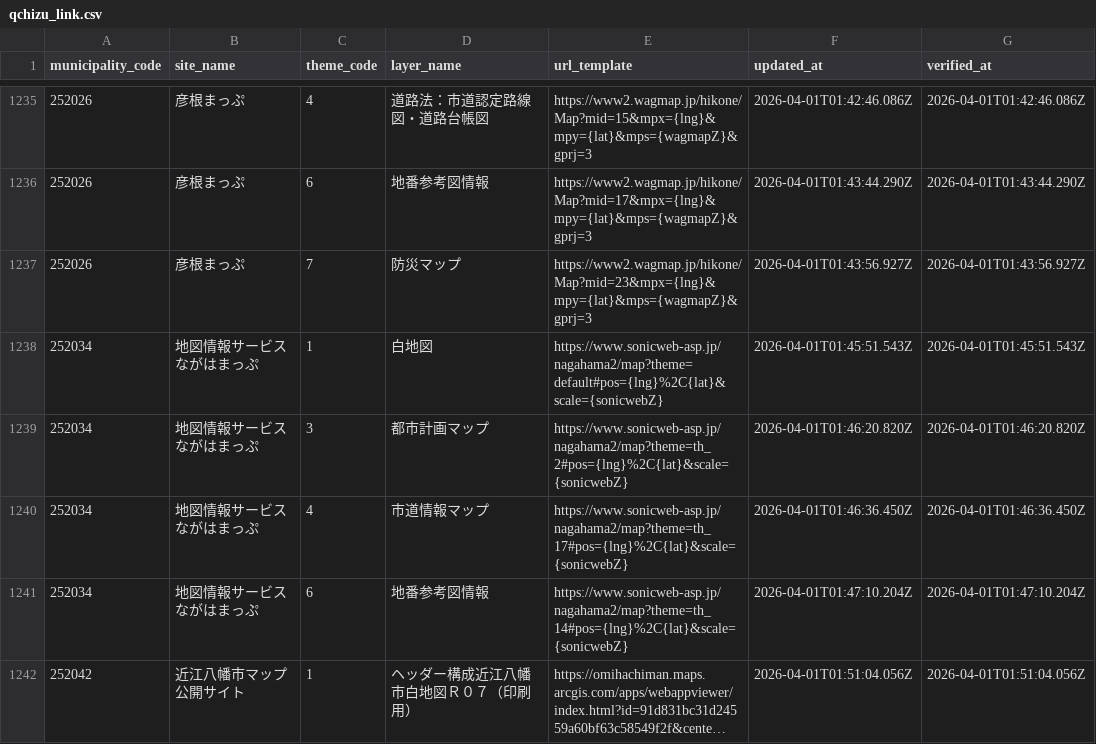
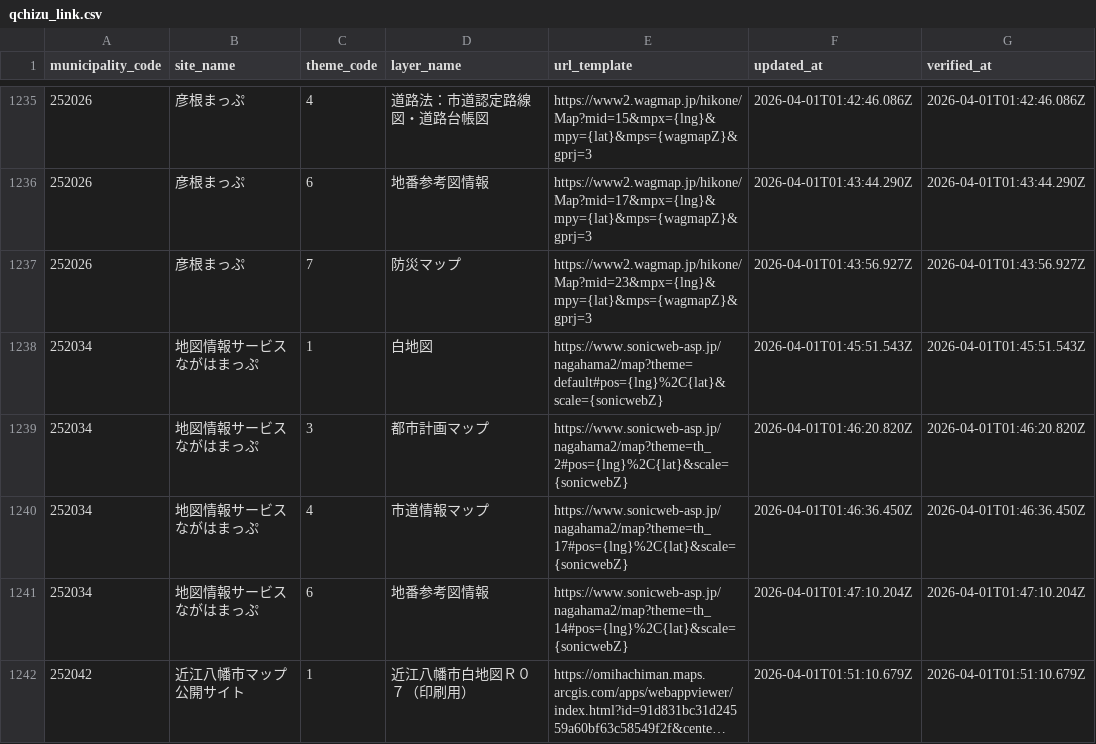
Before and after one commit to qchizu/qchizu_link_csv, a CSV file: data/qchizu_link.csv, drawn as a sheet; only a part is shown, gaps mark what is left out; long unchanged cells end in …; the diff names each change by its address in the sheet, - before the commit and + after, or states it on an @@ line.

Commit message:
Update CSV data 2026-04-01T01:51:14.059Z

```diff
--- a/data/qchizu_link.csv
+++ b/data/qchizu_link.csv
-D1242 (layer_name): ヘッダー構成近江八幡市白地図Ｒ０７（印刷用）
+D1242 (layer_name): 近江八幡市白地図Ｒ０７（印刷用）
-F1242 (updated_at): 2026-04-01T01:51:04.056Z
+F1242 (updated_at): 2026-04-01T01:51:10.679Z
-G1242 (verified_at): 2026-04-01T01:51:04.056Z
+G1242 (verified_at): 2026-04-01T01:51:10.679Z
```
